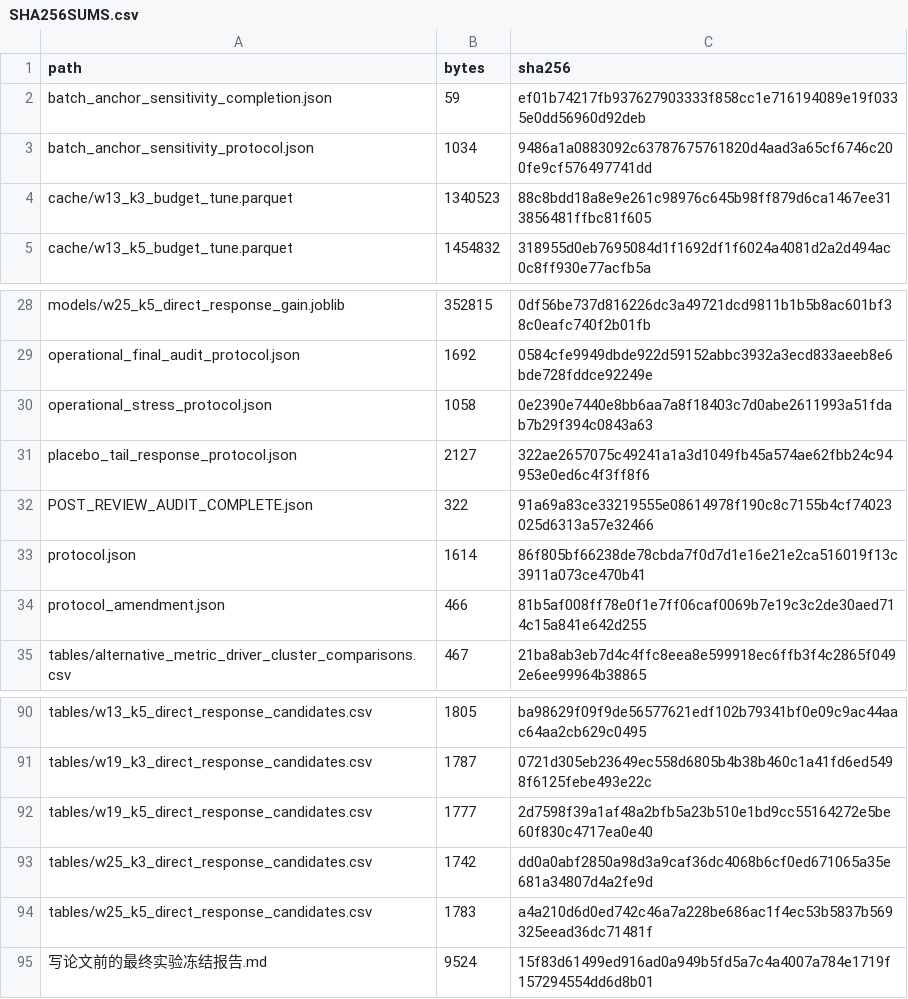
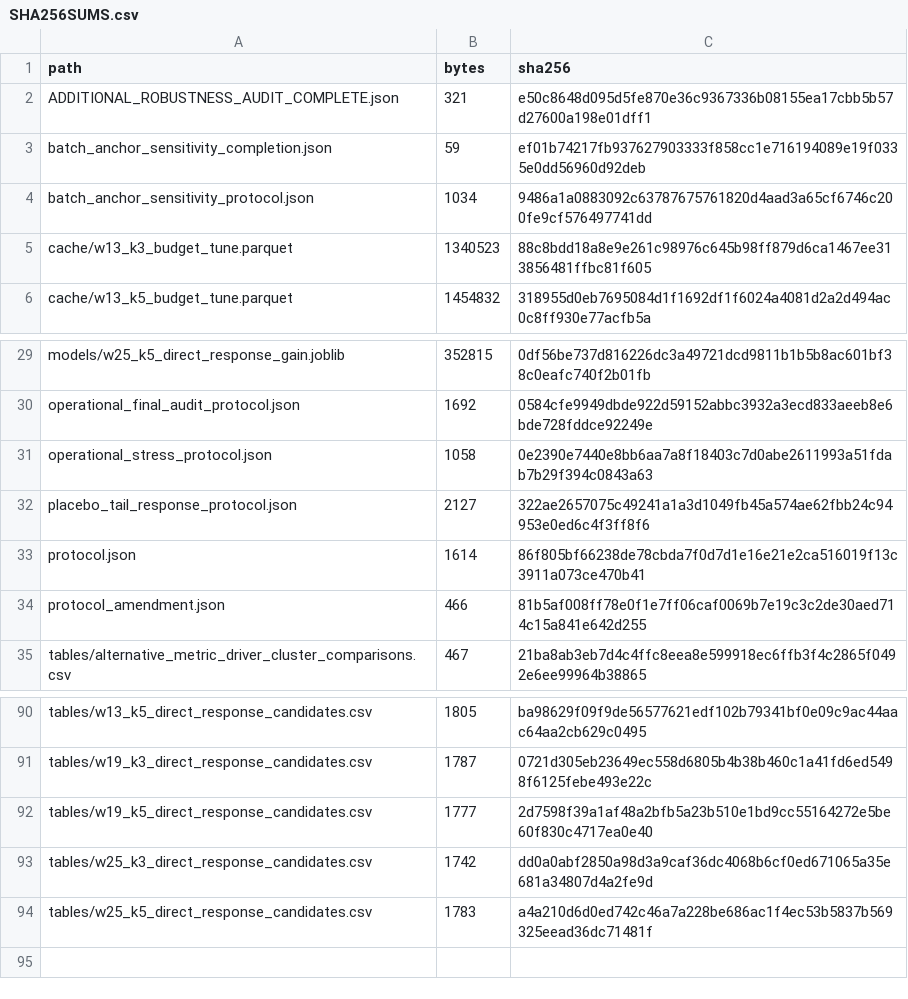
Before and after one commit to LinXiaoyu0804/arrival-time-prediction-under-partial-plan-visibility, a CSV file: outputs/TRE_operational_batch_validation_20260913/SHA256SUMS.csv, drawn as a sheet; only a part is shown, gaps mark what is left out.

Commit message:
Refresh operational validation release metadata

```diff
--- a/outputs/TRE_operational_batch_validation_20260913/SHA256SUMS.csv
+++ b/outputs/TRE_operational_batch_validation_20260913/SHA256SUMS.csv
@@ -1,2 +1,3 @@
 path,bytes,sha256
+ADDITIONAL_ROBUSTNESS_AUDIT_COMPLETE.json,321,e50c8648d095d5fe870e36c9367336b08155ea17cbb5b57d27600a198e01dff1
 batch_anchor_sensitivity_completion.json,59,ef01b74217fb937627903333f858cc1e716194089e19f0335e0dd56960d92deb
@@ -31,3 +32,2 @@ operational_stress_protocol.json,1058,0e2390e7440e8bb6aa7a8f18403c7d0abe2611993a
 placebo_tail_response_protocol.json,2127,322ae2657075c49241a1a3d1049fb45a574ae62fbb24c94953e0ed6c4f3ff8f6
-POST_REVIEW_AUDIT_COMPLETE.json,322,91a69a83ce33219555e08614978f190c8c7155b4cf74023025d6313a57e32466
 protocol.json,1614,86f805bf66238de78cbda7f0d7d1e16e21e2ca516019f13c3911a073ce470b41
@@ -94,2 +94 @@ tables/w25_k3_direct_response_candidates.csv,1742,dd0a0abf2850a98d3a9caf36dc4068
 tables/w25_k5_direct_response_candidates.csv,1783,a4a210d6d0ed742c46a7a228be686ac1f4ec53b5837b569325eead36dc71481f
-写论文前的最终实验冻结报告.md,9524,15f83d61499ed916ad0a949b5fd5a7c4a4007a784e1719f157294554dd6d8b01
```
Also changed, not shown: 2 other files.
